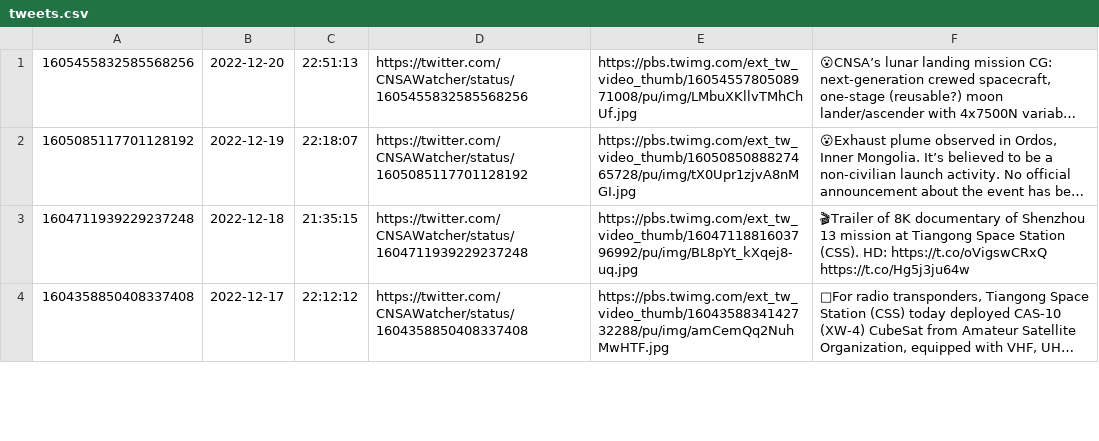
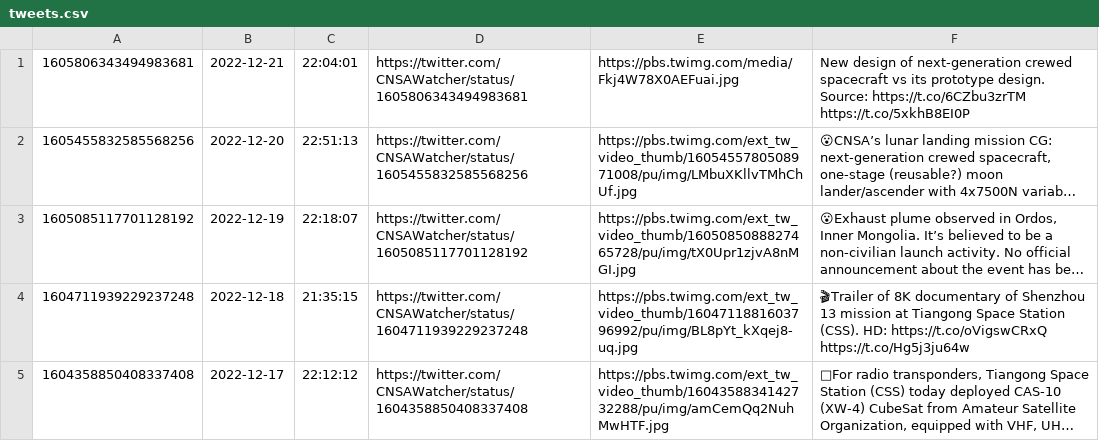
Before and after one commit to CNSAWatcher/cnsawatcher.github.io, a CSV file: scripts/twint/tweets.csv, drawn as a sheet; only a part is shown; long unchanged cells end in …; the diff names each change by its address in the sheet, - before the commit and + after, or states it on an @@ line.

```diff
--- a/scripts/twint/tweets.csv
+++ b/scripts/twint/tweets.csv
+row 1: 1605806343494983681 | 2022-12-21 | 22:04:01 | https://twitter.com/CNSAWatcher/status/1605806343494983681 | https://pbs.twimg.com/media/Fkj4W78X0AEFuai.jpg | New design of next-generation crewed spacecraft vs its prototype design. Source: https://t.co/6CZbu3zrTM https://t.co/5xkhB8EI0P
```
Also changed, not shown: scripts/twint/tweetsTmp.csv, 4 other files.
